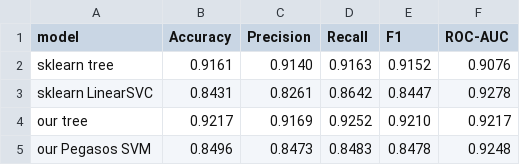
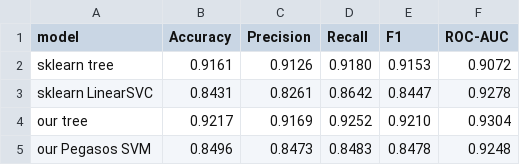
Before and after one commit to Eldar2107/binaaz-price-ml, a CSV file: report/tables/task_b_test.csv, drawn as a sheet.

```diff
--- a/report/tables/task_b_test.csv
+++ b/report/tables/task_b_test.csv
@@ -1,5 +1,5 @@
 model,Accuracy,Precision,Recall,F1,ROC-AUC
-sklearn tree,0.9161,0.9140,0.9163,0.9152,0.9076
+sklearn tree,0.9161,0.9126,0.9180,0.9153,0.9072
 sklearn LinearSVC,0.8431,0.8261,0.8642,0.8447,0.9278
-our tree,0.9217,0.9169,0.9252,0.9210,0.9217
+our tree,0.9217,0.9169,0.9252,0.9210,0.9304
 our Pegasos SVM,0.8496,0.8473,0.8483,0.8478,0.9248
```
Also changed, not shown: report/tables/sklearn_tree_category.csv, report/tables/sklearn_tree_district.csv, 27 other files.
